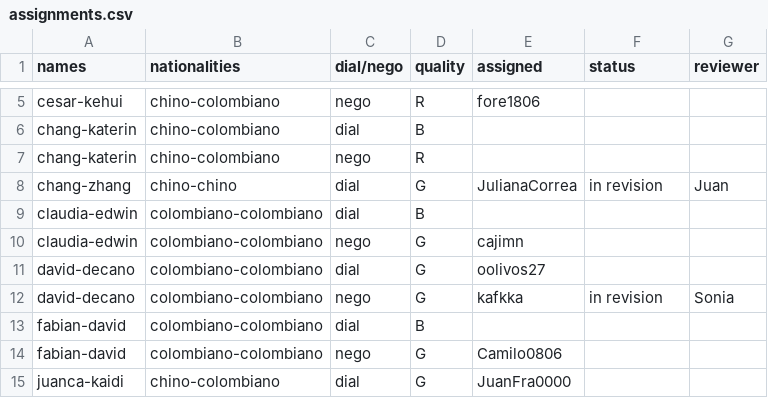
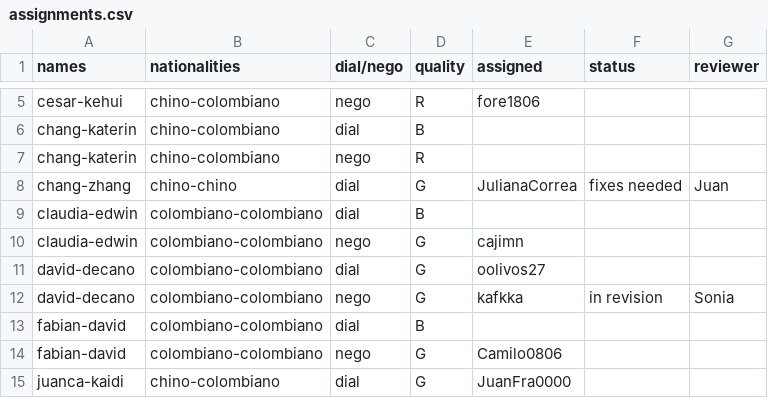
Before and after one commit to oolivos27/Allignment, a CSV file: assignments.csv, drawn as a sheet; only a part is shown, gaps mark what is left out.

Commit message:
fixes needed for chang zhang dial

```diff
--- a/assignments.csv
+++ b/assignments.csv
@@ -7,3 +7,3 @@ chang-katerin,chino-colombiano,dial,B,,,
 chang-katerin,chino-colombiano,nego,R,,,
-chang-zhang,chino-chino,dial,G,JulianaCorrea,in revision,Juan
+chang-zhang,chino-chino,dial,G,JulianaCorrea,fixes needed,Juan
 claudia-edwin,colombiano-colombiano,dial,B,,,
```
